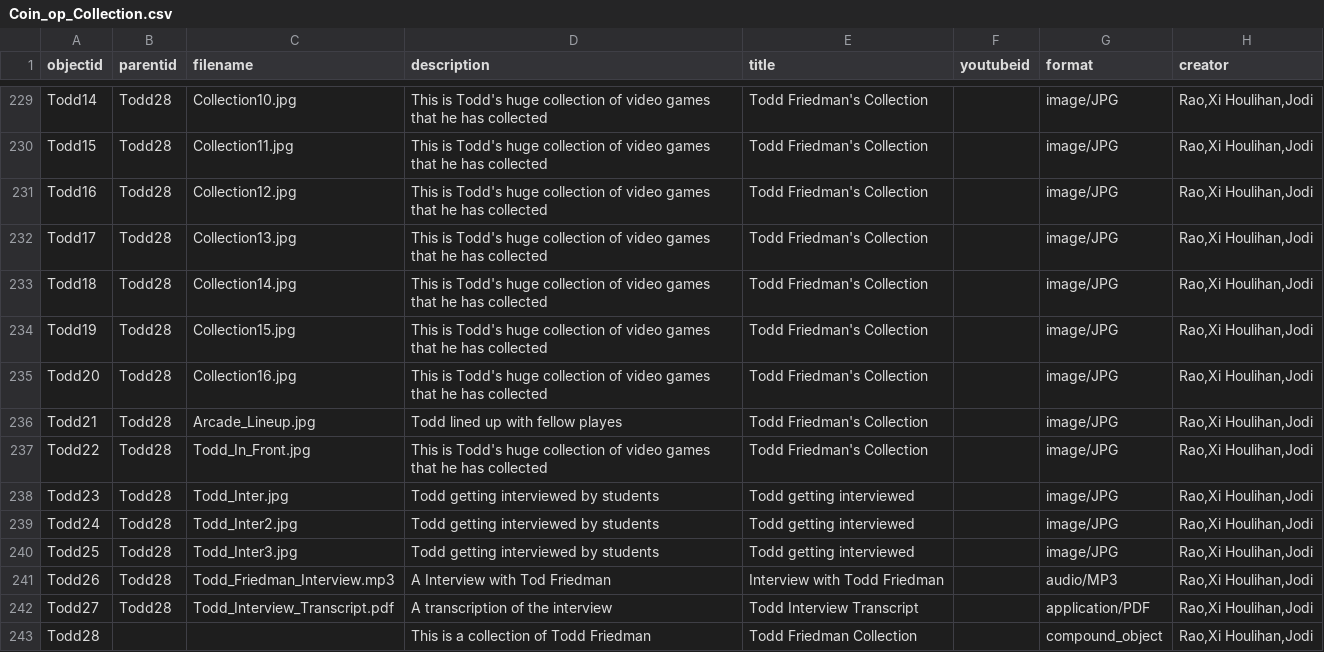
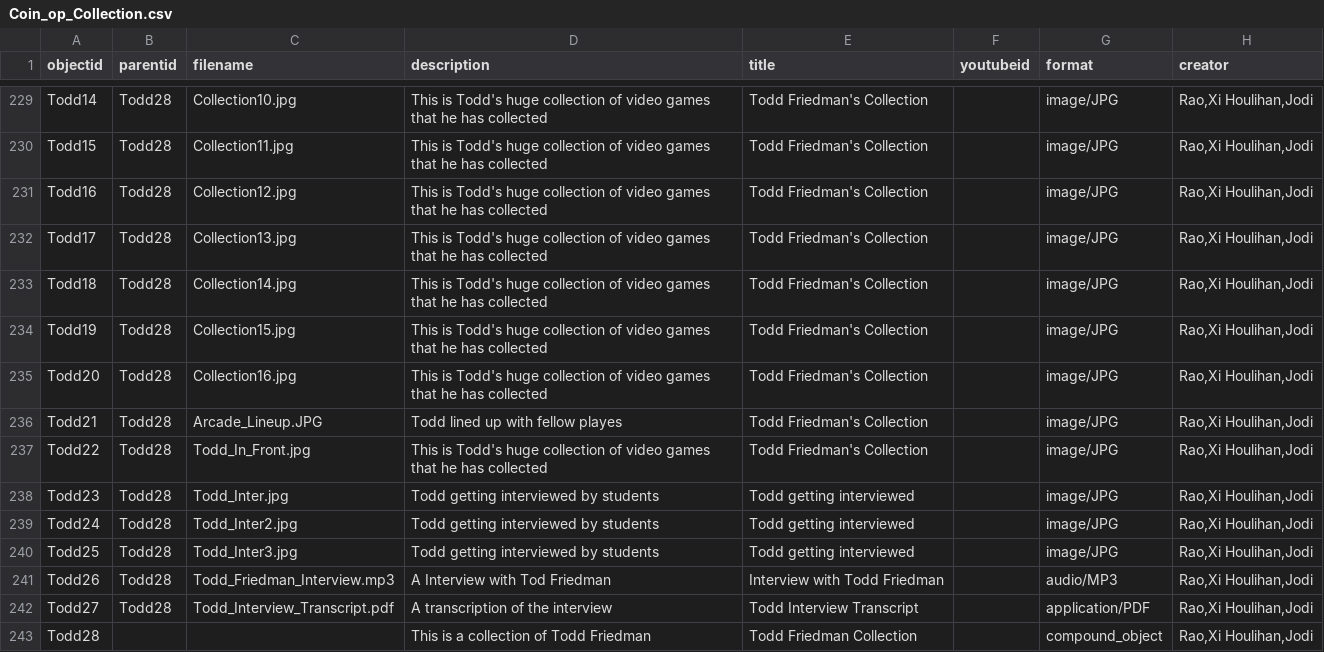
Before and after one commit to strikerZ45/Coin-op, a CSV file: _data/Coin_op_Collection.csv, drawn as a sheet; only a part is shown, gaps mark what is left out; the diff names each change by its address in the sheet, - before the commit and + after, or states it on an @@ line.

Commit message:
Update Coin_op_Collection.csv

```diff
--- a/_data/Coin_op_Collection.csv
+++ b/_data/Coin_op_Collection.csv
-C236 (filename): Arcade_Lineup.jpg
+C236 (filename): Arcade_Lineup.JPG
```
